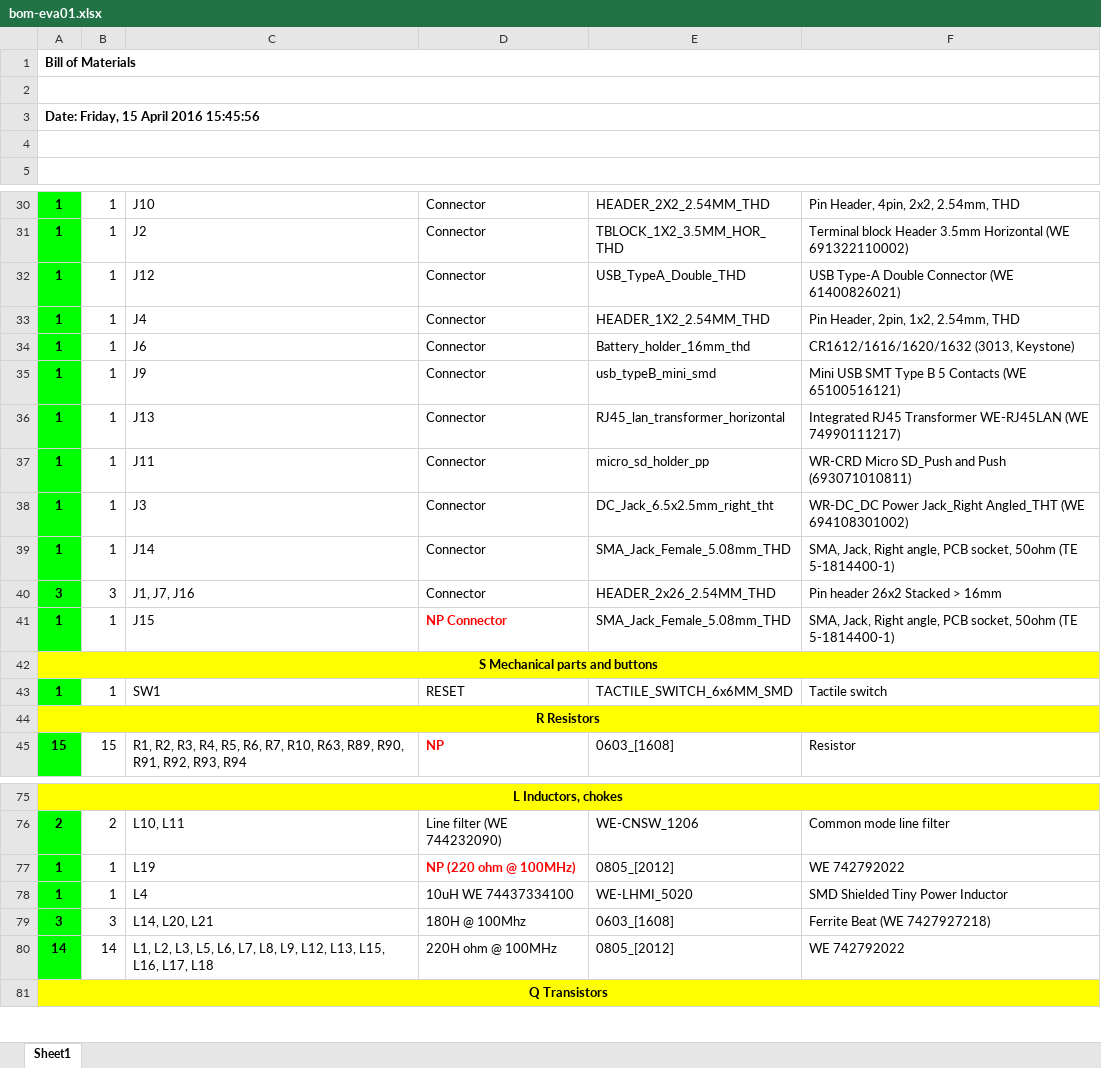
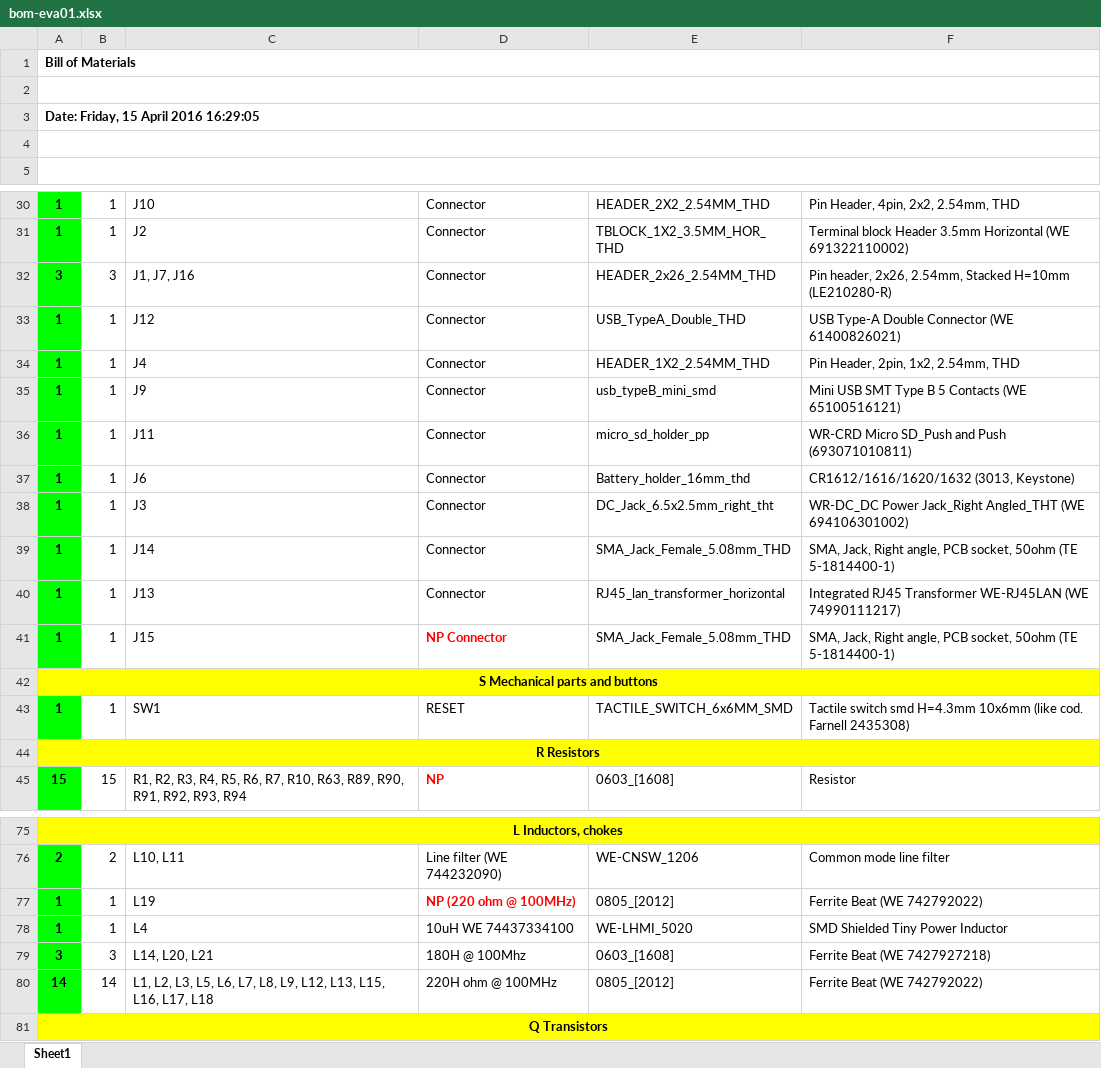
Before and after one commit to DevelBoard/eva, an Excel workbook: Assembly/eva01/bom-eva01.xlsx, sheet Sheet1, drawn as a sheet; only a part is shown, gaps mark what is left out; values as stored, in another font and other column widths than the file's, no borders; removed rows and columns are numbered as before the commit, all else as after; the diff names each change by its address in the sheet, - before the commit and + after, or states it on an @@ line.

```diff
--- a/Assembly/eva01/bom-eva01.xlsx (sheet Sheet1)
+++ b/Assembly/eva01/bom-eva01.xlsx (sheet Sheet1)
-A3: Date: Friday, 15 April 2016 15:45:56
+A3: Date: Friday, 15 April 2016 16:29:05
+row 32: 3 | 3 | J1, J7, J16 | Connector | HEADER_2x26_2.54MM_THD | Pin header, 2x26, 2.54mm, Stacked H=10mm (LE210280-R)
+row 35: 1 | 1 | J9 | Connector | usb_typeB_mini_smd | Mini USB SMT Type B 5 Contacts (WE 65100516121)
@@ row 37 moved to row 36: 1 @@
-C38: J9
+C38: J3
-E38: usb_typeB_mini_smd
+E38: DC_Jack_6.5x2.5mm_right_tht
-F38: Mini USB SMT Type B 5 Contacts (WE 65100516121)
+F38: WR-DC_DC Power Jack_Right Angled_THT (WE 694106301002)
-row 38: 1 | 1 | J3 | Connector | DC_Jack_6.5x2.5mm_right_tht | WR-DC_DC Power Jack_Right Angled_THT (WE 694108301002)
-row 40: 3 | 3 | J1, J7, J16 | Connector | HEADER_2x26_2.54MM_THD | Pin header 26x2 Stacked > 16mm
-F43: Tactile switch
+F43: Tactile switch smd H=4.3mm 10x6mm (like cod. Farnell 2435308)
-F77: WE 742792022
+F77: Ferrite Beat (WE 742792022)
-F80: WE 742792022
+F80: Ferrite Beat (WE 742792022)
```
Also changed, not shown: 9 other files.
